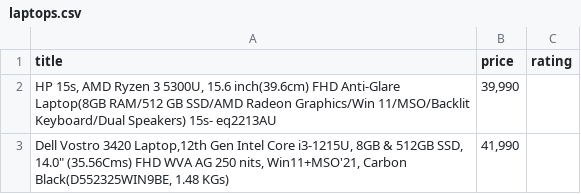
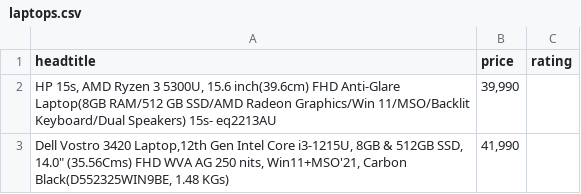
Before and after one commit to Sagarkumar01/DP-APR-PYDS-330-TTS, a CSV file: laptops.csv, drawn as a sheet; only a part is shown.

```diff
--- a/laptops.csv
+++ b/laptops.csv
@@ -1,2 +1,2 @@
-title,price,rating
+headtitle,price,rating
 "HP 15s, AMD Ryzen 3 5300U, 15.6 inch(39.6cm) FHD Anti-Glare Laptop(8GB RAM/512 GB SSD/AMD Radeon Graphics/Win 11/MSO/Backlit Keyboard/Dual Speakers) 15s- eq2213AU  ","39,990",
```
Also changed, not shown: 18 other files.
